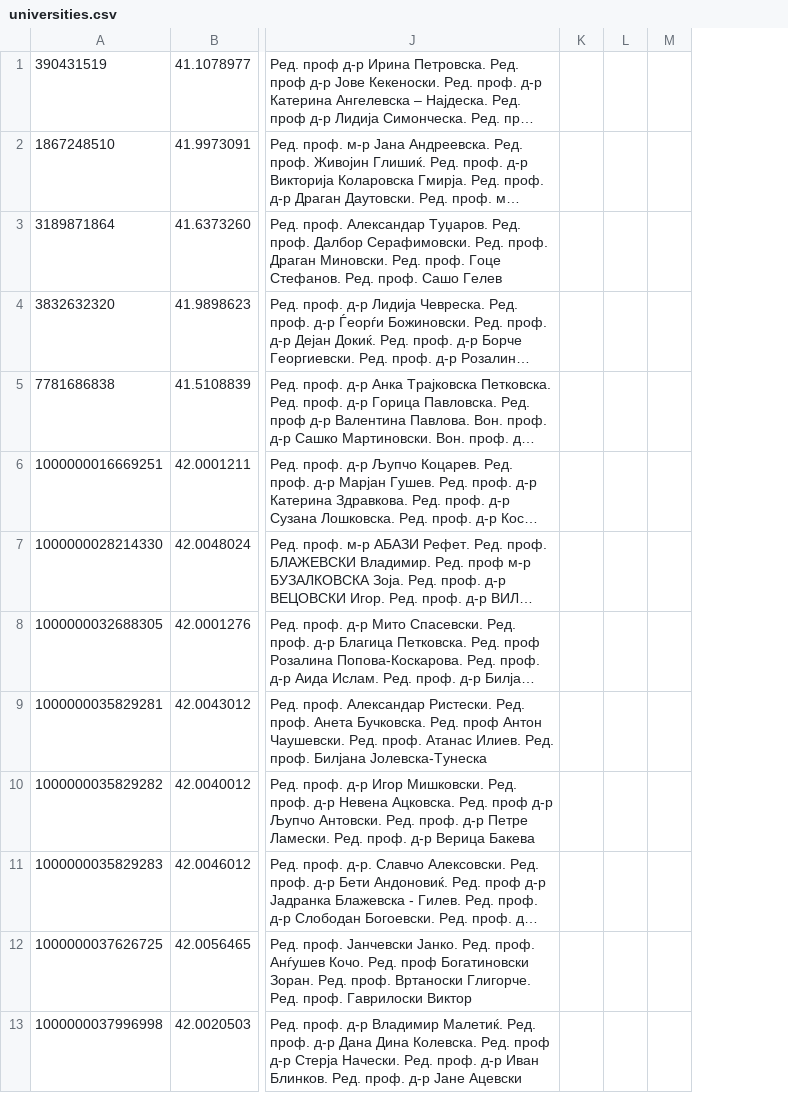
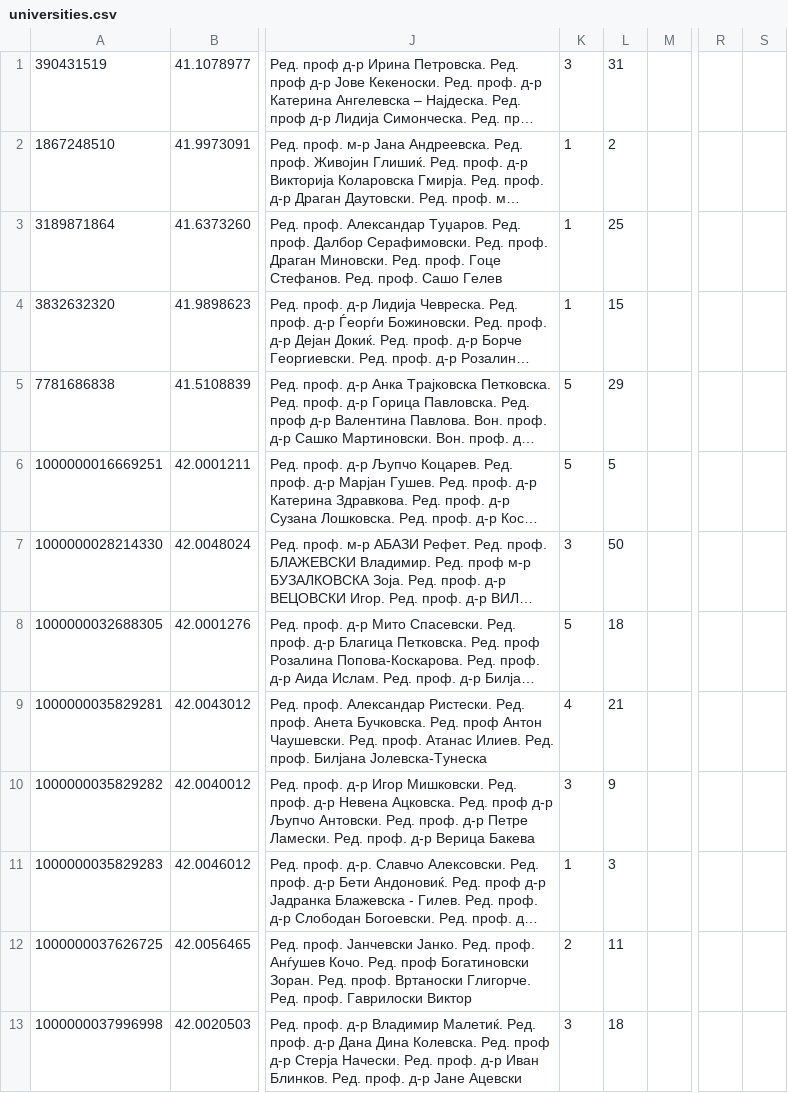
Before and after one commit to blagojpetkov/dians_project, a CSV file: Домашна 3/StudentHelper/src/main/java/com/ukim/finki/studenthelper/database/universities.csv, drawn as a sheet; only a part is shown, gaps mark what is left out; long unchanged cells end in …; removed rows and columns are numbered as before the commit, all else as after; the diff names each change by its address in the sheet, - before the commit and + after, or states it on an @@ line.

Commit message:
Added option to grade universities

```diff
--- a/Домашна 3/StudentHelper/src/main/java/com/ukim/finki/studenthelper/database/universities.csv
+++ b/Домашна 3/StudentHelper/src/main/java/com/ukim/finki/studenthelper/database/universities.csv
-column K, empty
-column L, empty
+column K, rows 1-13: 3 | 1 | 1 | 1 | 5 | 5 | 3 | 5 | 4 | 3 | 1 | 2 | 3
+column L, rows 1-13: 31 | 2 | 25 | 15 | 29 | 5 | 50 | 18 | 21 | 9 | 3 | 11 | 18
+column R, empty
+column S, empty
```
Also changed, not shown: 17 other files.
